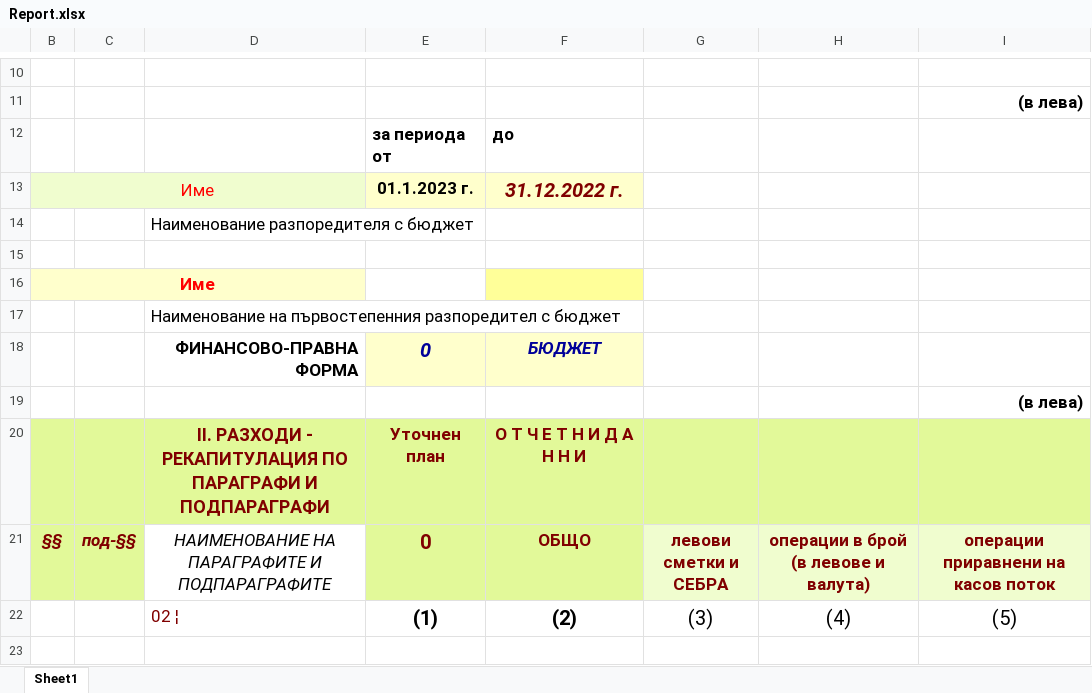
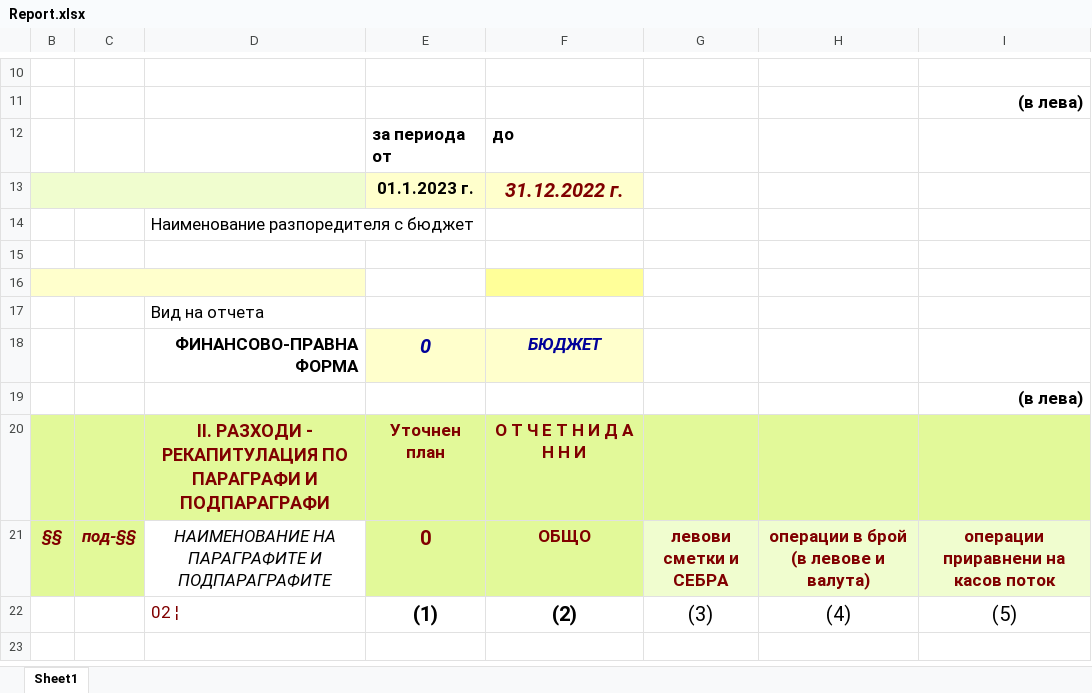
Before and after one commit to AlexanderRVulchev/Payments-Budget-System, an Excel workbook: PaymentsBudgetSystem/wwwroot/Report.xlsx, sheet Sheet1, drawn as a sheet; only a part is shown, gaps mark what is left out; values as stored, in another font and other column widths than the file's, no borders; conditional formats not drawn; the diff names each change by its address in the sheet, - before the commit and + after, or states it on an @@ line.

```diff
--- a/PaymentsBudgetSystem/wwwroot/Report.xlsx (sheet Sheet1)
+++ b/PaymentsBudgetSystem/wwwroot/Report.xlsx (sheet Sheet1)
-B13: Име
+B13: (empty)
-B16: Име
+B16: (empty)
-D17: Наименование на първостепенния разпоредител с бюджет
+D17: Вид на отчета
```
Also changed, not shown: 12 other files.
